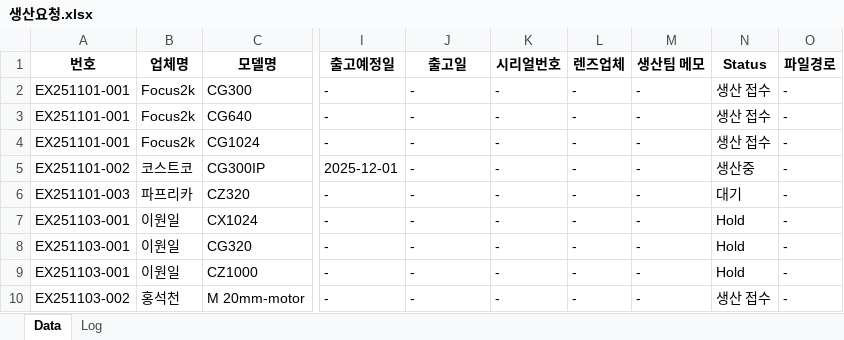
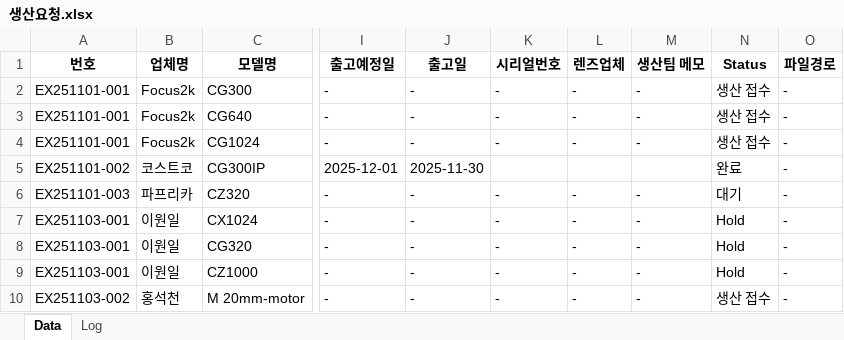
Before and after one commit to sue9010/251124_ProductionManager, an Excel workbook: 생산요청.xlsx, sheet Data, drawn as a sheet; only a part is shown, gaps mark what is left out; values as stored, in another font and other column widths than the file's, no borders; the diff names each change by its address in the sheet, - before the commit and + after, or states it on an @@ line.

```diff
--- a/생산요청.xlsx (sheet Data)
+++ b/생산요청.xlsx (sheet Data)
-J5 (출고일): -
+J5 (출고일): 2025-11-30
-K5 (시리얼번호): -
+K5 (시리얼번호): (empty)
-L5 (렌즈업체): -
+L5 (렌즈업체): (empty)
-M5 (생산팀 메모): -
+M5 (생산팀 메모): (empty)
-N5 (Status): 생산중
+N5 (Status): 완료
```
Also changed, not shown: sheet Log, 9 other files.
